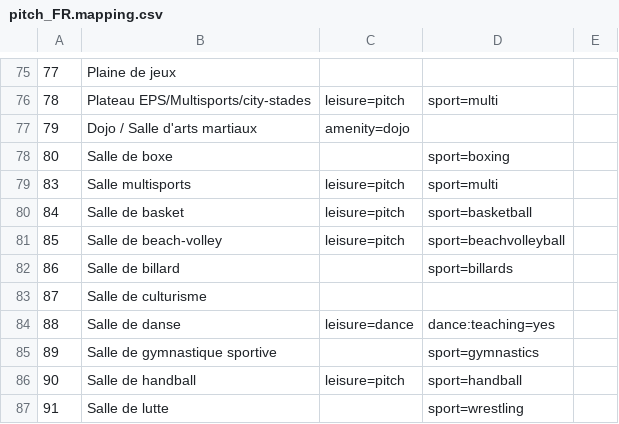
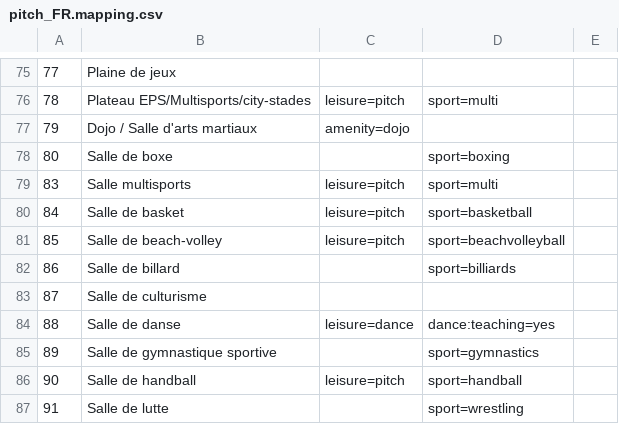
Before and after one commit to osm-fr/osmose-backend, a CSV file: merge_data/pitch_FR.mapping.csv, drawn as a sheet; only a part is shown, gaps mark what is left out.

Commit message:
Fix typo in pitch_FR.mapping.csv on billiards #568

```diff
--- a/merge_data/pitch_FR.mapping.csv
+++ b/merge_data/pitch_FR.mapping.csv
@@ -81,3 +81,3 @@
 85,Salle de beach-volley,leisure=pitch,sport=beachvolleyball,
-86,Salle de billard,,sport=billards,
+86,Salle de billard,,sport=billiards,
 87,Salle de culturisme,,,
```
